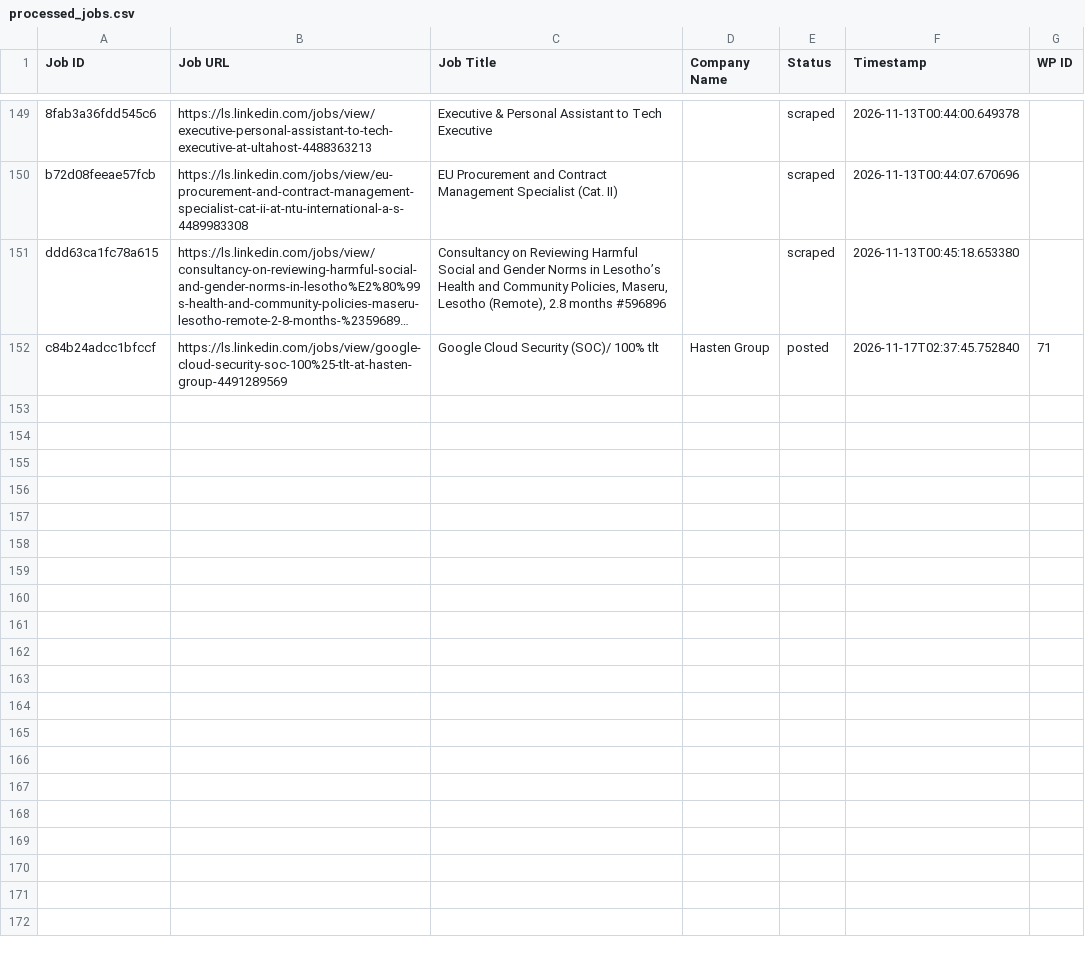
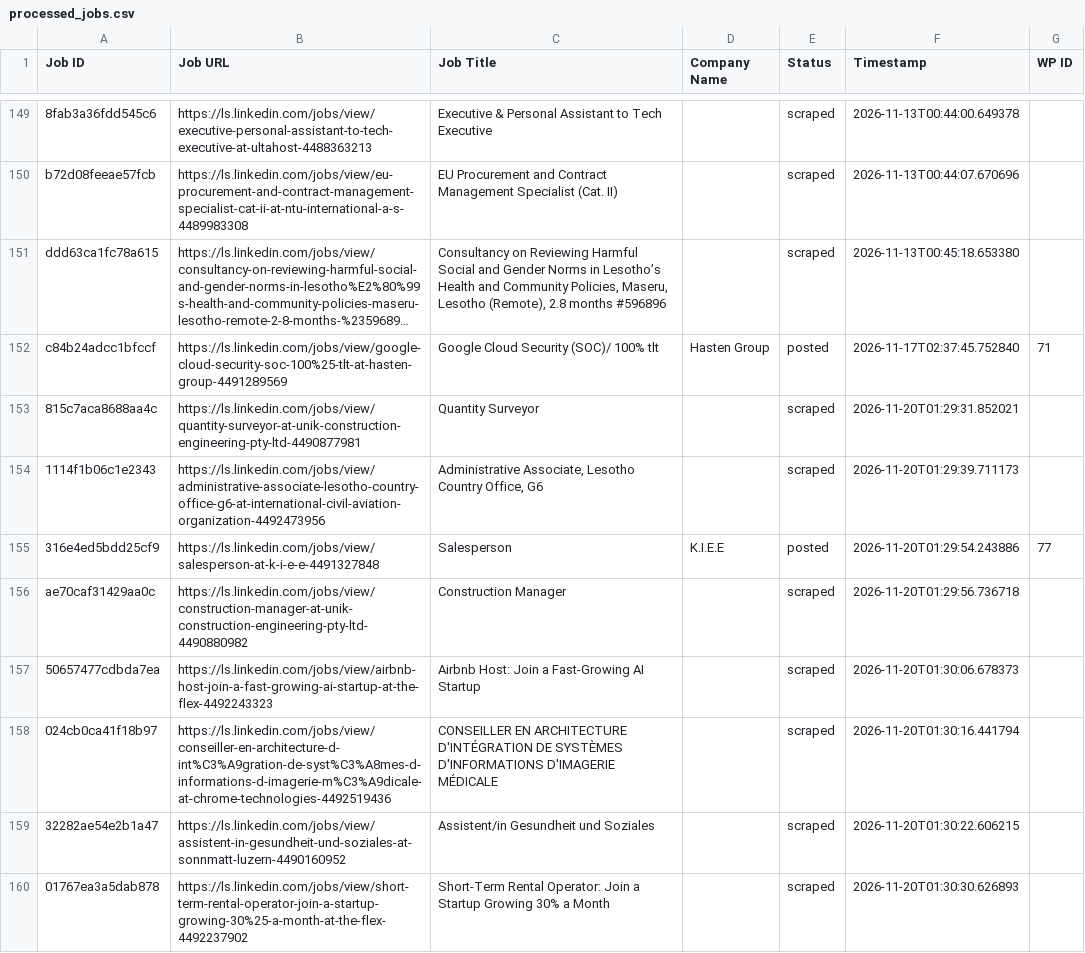
Before and after one commit to innovationinc2000/ls, a CSV file: processed_jobs.csv, drawn as a sheet; only a part is shown, gaps mark what is left out; long unchanged cells end in …; the diff names each change by its address in the sheet, - before the commit and + after, or states it on an @@ line.

```diff
--- a/processed_jobs.csv
+++ b/processed_jobs.csv
+row 153: 815c7aca8688aa4c | https://ls.linkedin.com/jobs/view/quantity-surveyor-at-unik-construction-engineering-pty-ltd-4490877981 | Quantity Surveyor |  | scraped | 2026-11-20T01:29:31.852021
+row 154: 1114f1b06c1e2343 | https://ls.linkedin.com/jobs/view/administrative-associate-lesotho-country-office-g6-at-international-civil-aviation-organization-4492473956 | Administrative Associate, Lesotho Country Office, G6 |  | scraped | 2026-11-20T01:29:39.711173
+row 155: 316e4ed5bdd25cf9 | https://ls.linkedin.com/jobs/view/salesperson-at-k-i-e-e-4491327848 | Salesperson | K.I.E.E | posted | 2026-11-20T01:29:54.243886 | 77
+row 156: ae70caf31429aa0c | https://ls.linkedin.com/jobs/view/construction-manager-at-unik-construction-engineering-pty-ltd-4490880982 | Construction Manager |  | scraped | 2026-11-20T01:29:56.736718
+row 157: 50657477cdbda7ea | https://ls.linkedin.com/jobs/view/airbnb-host-join-a-fast-growing-ai-startup-at-the-flex-4492243323 | Airbnb Host: Join a Fast-Growing AI Startup |  | scraped | 2026-11-20T01:30:06.678373
+row 158: 024cb0ca41f18b97 | https://ls.linkedin.com/jobs/view/conseiller-en-architecture-d-int%C3%A9gration-de-syst%C3%A8mes-d-informations-d-imagerie-m%C3%A9dicale-at-chrome-technologies-4492519436 | CONSEILLER EN ARCHITECTURE D'INTÉGRATION DE SYSTÈMES D'INFORMATIONS D'IMAGERIE MÉDICALE |  | scraped | 2026-11-20T01:30:16.441794
+row 159: 32282ae54e2b1a47 | https://ls.linkedin.com/jobs/view/assistent-in-gesundheit-und-soziales-at-sonnmatt-luzern-4490160952 | Assistent/in Gesundheit und Soziales |  | scraped | 2026-11-20T01:30:22.606215
+row 160: 01767ea3a5dab878 | https://ls.linkedin.com/jobs/view/short-term-rental-operator-join-a-startup-growing-30%25-a-month-at-the-flex-4492237902 | Short-Term Rental Operator: Join a Startup Growing 30% a Month |  | scraped | 2026-11-20T01:30:30.626893
```
